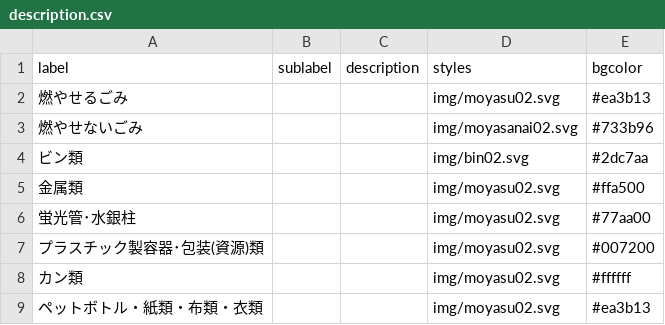
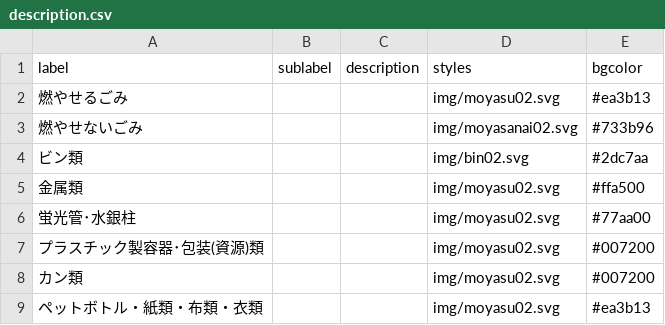
Before and after one commit to takushikun/5374, a CSV file: data/description.csv, drawn as a sheet.

Commit message:
Update description.csv

```diff
--- a/data/description.csv
+++ b/data/description.csv
@@ -7,3 +7,3 @@ label,sublabel,description,styles,bgcolor
 プラスチック製容器･包装(資源)類,,,img/moyasu02.svg,#007200
-カン類,,,img/moyasu02.svg,#ffffff
+カン類,,,img/moyasu02.svg,#007200
 ペットボトル・紙類・布類・衣類,,,img/moyasu02.svg,#ea3b13
```
